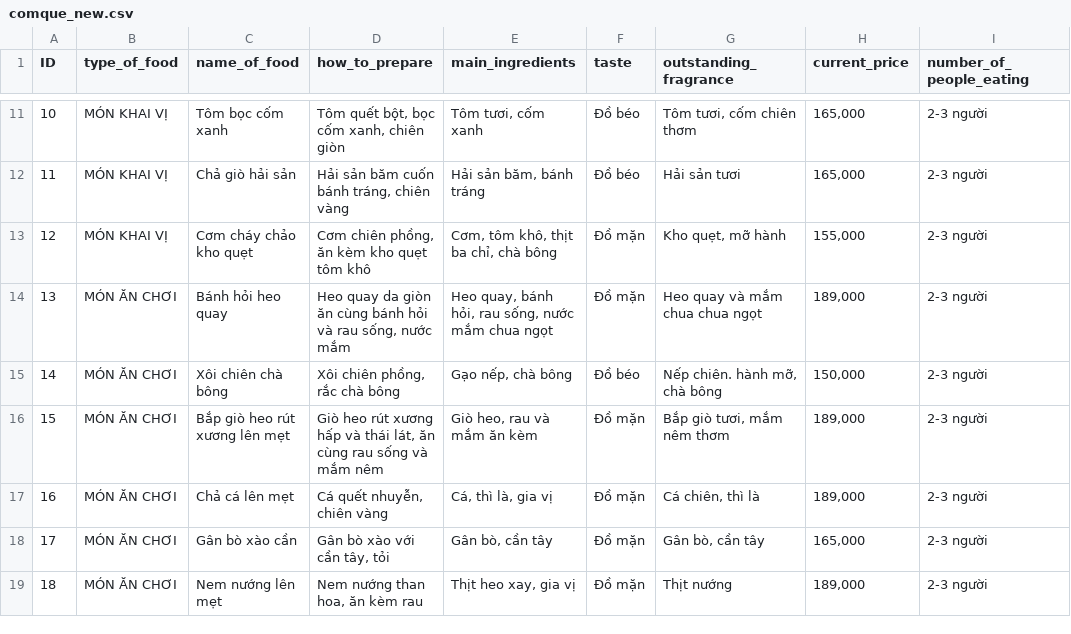
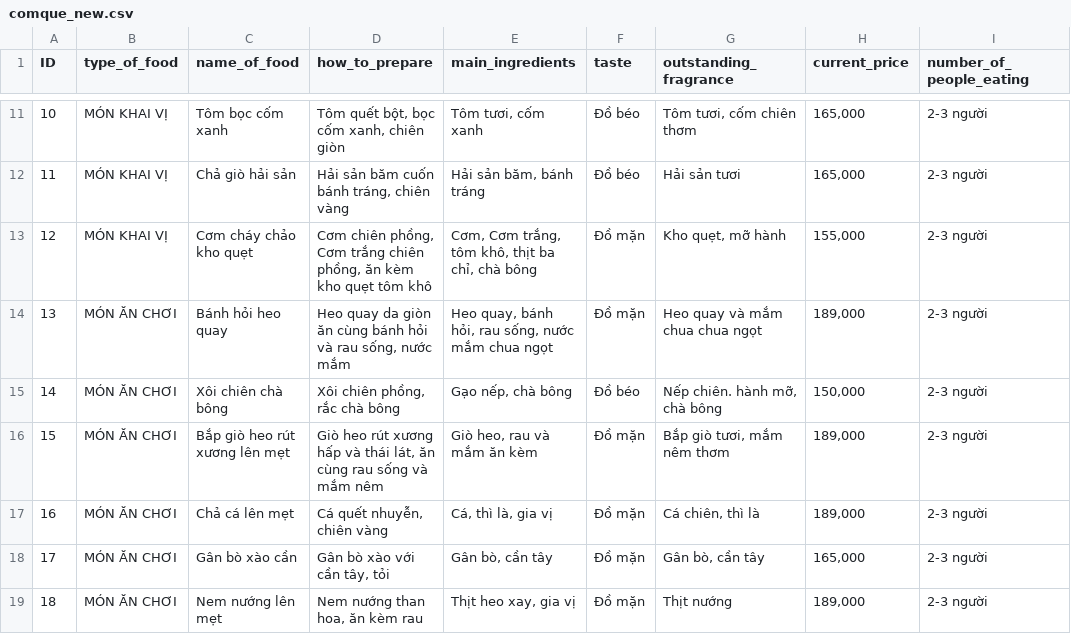
Before and after one commit to thanhhuynhk17/langgraph_re_act_agent, a CSV file: src/store/comque_new.csv, drawn as a sheet; only a part is shown, gaps mark what is left out.

```diff
--- a/src/store/comque_new.csv
+++ b/src/store/comque_new.csv
@@ -12,3 +12,3 @@ ID,type_of_food,name_of_food,how_to_prepare,main_ingredients,taste,outstanding_f
 11,MÓN KHAI VỊ,Chả giò hải sản,"Hải sản băm cuốn bánh tráng, chiên vàng","Hải sản băm, bánh tráng",Đồ béo,Hải sản tươi,"165,000",2-3 người
-12,MÓN KHAI VỊ,Cơm cháy chảo kho quẹt,"Cơm chiên phồng, ăn kèm kho quẹt tôm khô","Cơm, tôm khô, thịt ba chỉ, chà bông",Đồ mặn,"Kho quẹt, mỡ hành","155,000",2-3 người
+12,MÓN KHAI VỊ,Cơm cháy chảo kho quẹt,"Cơm chiên phồng, Cơm trắng chiên phồng, ăn kèm kho quẹt tôm khô","Cơm, Cơm trắng, tôm khô, thịt ba chỉ, chà bông",Đồ mặn,"Kho quẹt, mỡ hành","155,000",2-3 người
 13,MÓN ĂN CHƠI,Bánh hỏi heo quay,"Heo quay da giòn ăn cùng bánh hỏi và rau sống, nước mắm","Heo quay, bánh hỏi, rau sống, nước mắm chua ngọt",Đồ mặn,Heo quay và mắm chua chua ngọt,"189,000",2-3 người
```
Also changed, not shown: 7 other files.
